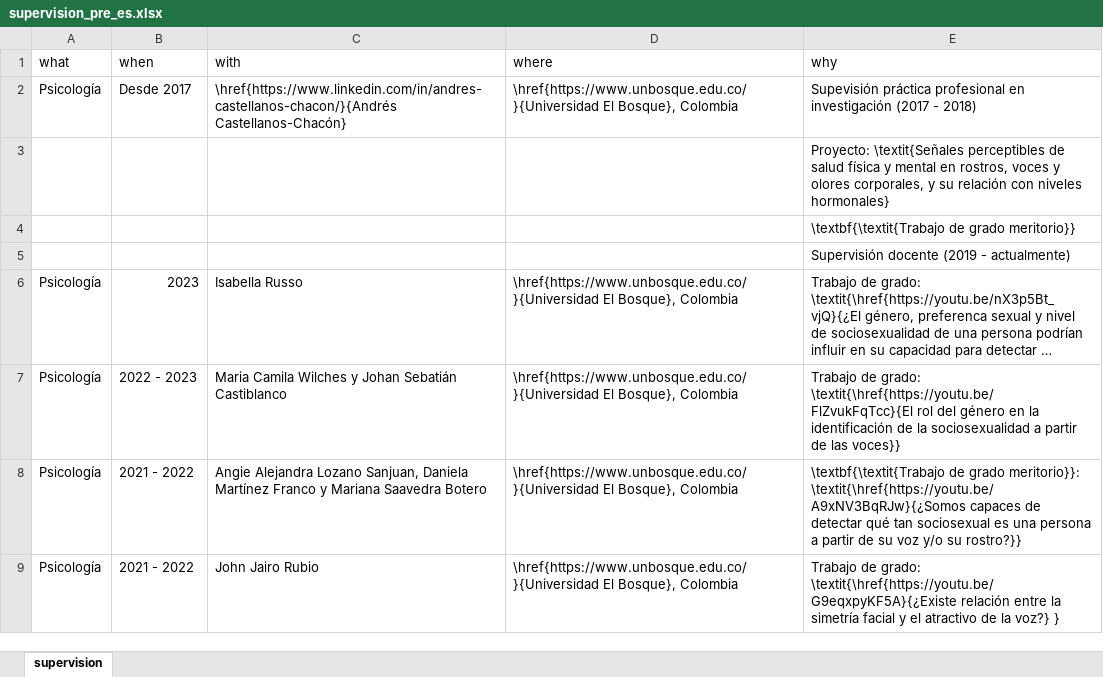
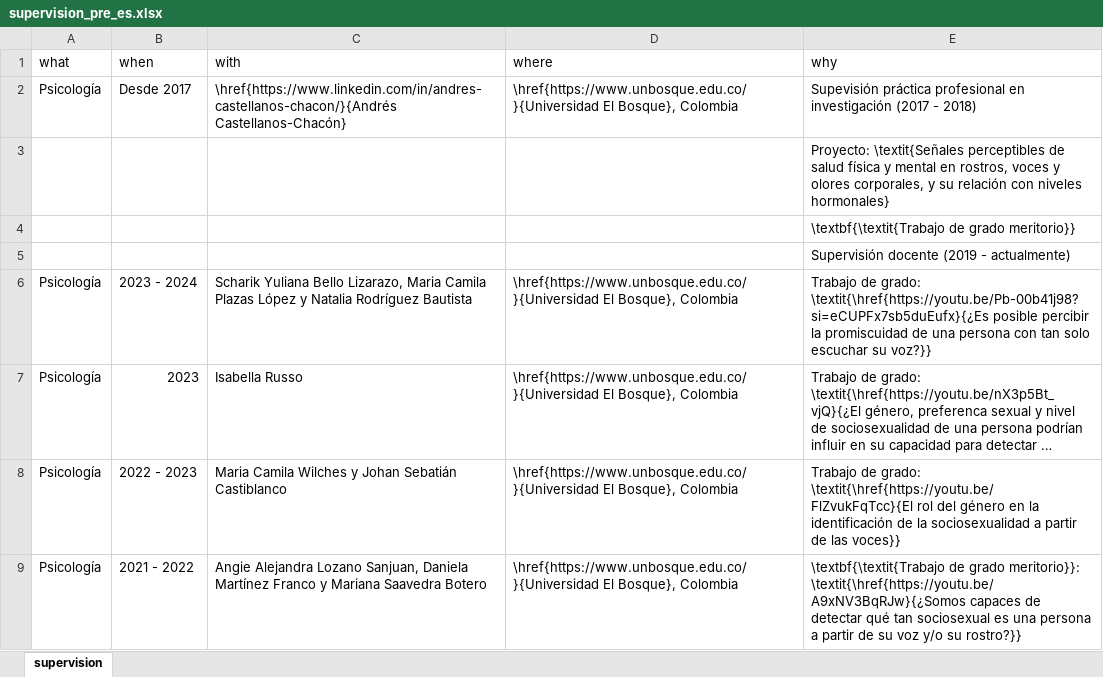
Before and after one commit to JDLeongomez/JDL_CV, an Excel workbook: data/supervision_pre_es.xlsx, sheet supervision, drawn as a sheet; only a part is shown; the shorter side is filled out with more unchanged rows; long unchanged cells end in …; values as stored, in another font and other column widths than the file's, no borders; the diff names each change by its address in the sheet, - before the commit and + after, or states it on an @@ line.

```diff
--- a/data/supervision_pre_es.xlsx (sheet supervision)
+++ b/data/supervision_pre_es.xlsx (sheet supervision)
+row 6: Psicología | 2023 - 2024 | Scharik Yuliana Bello Lizarazo, Maria Camila Plazas López y Natalia Rodríguez Bautista | \href{https://www.unbosque.edu.co/}{Universidad El Bosque}, Colombia | Trabajo de grado: \textit{\href{https://youtu.be/Pb-00b41j98?si=eCUPFx7sb5duEufx}{¿Es posible percibir la promiscuidad de una persona con tan solo escuchar su voz?}}
```
Also changed, not shown: data/supervision_pre_en.xlsx, 8 other files.
